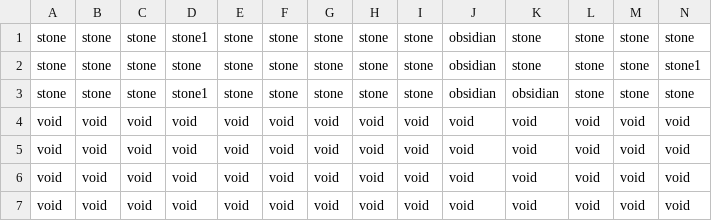
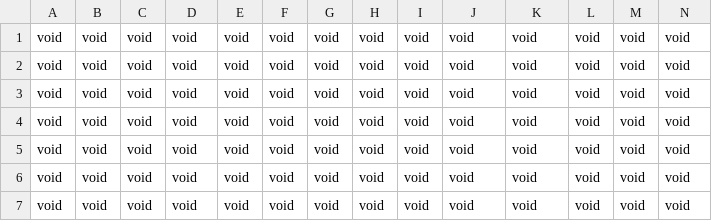
Before and after one commit to Kaz1101/ICS4U-FinalProject, a CSV file: data/map/1.csv, drawn as a sheet; only a part is shown; the diff covers the shown part only; the diff names each change by its address in the sheet, - before the commit and + after, or states it on an @@ line.

Commit message:
Update 1.csv

```diff
--- a/data/map/1.csv
+++ b/data/map/1.csv
-A1:A3: stone
+A1:A3: void
-B1:B3: stone
+B1:B3: void
-C1:C3: stone
+C1:C3: void
-D1: stone1
+D1: void
-E1:E3: stone
+E1:E3: void
-F1:F3: stone
+F1:F3: void
-G1:G3: stone
+G1:G3: void
-H1:H3: stone
+H1:H3: void
-I1:I3: stone
+I1:I3: void
-J1:J3: obsidian
+J1:J3: void
-K1:K2: stone
+K1:K2: void
-L1:L3: stone
+L1:L3: void
-M1:M3: stone
+M1:M3: void
-N1: stone
+N1: void
-D2: stone
+D2: void
-N2: stone1
+N2: void
-D3: stone1
+D3: void
-K3: obsidian
+K3: void
-N3: stone
+N3: void
```
Also changed, not shown: 24 edited cells elsewhere in this file.
